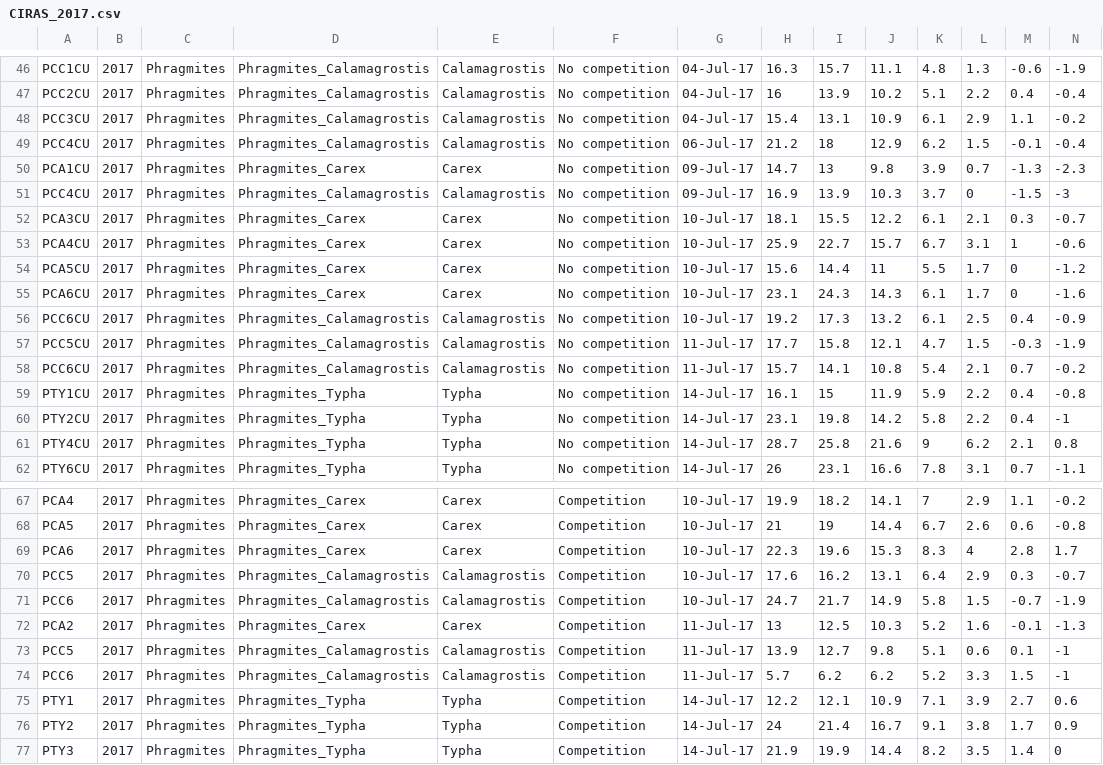
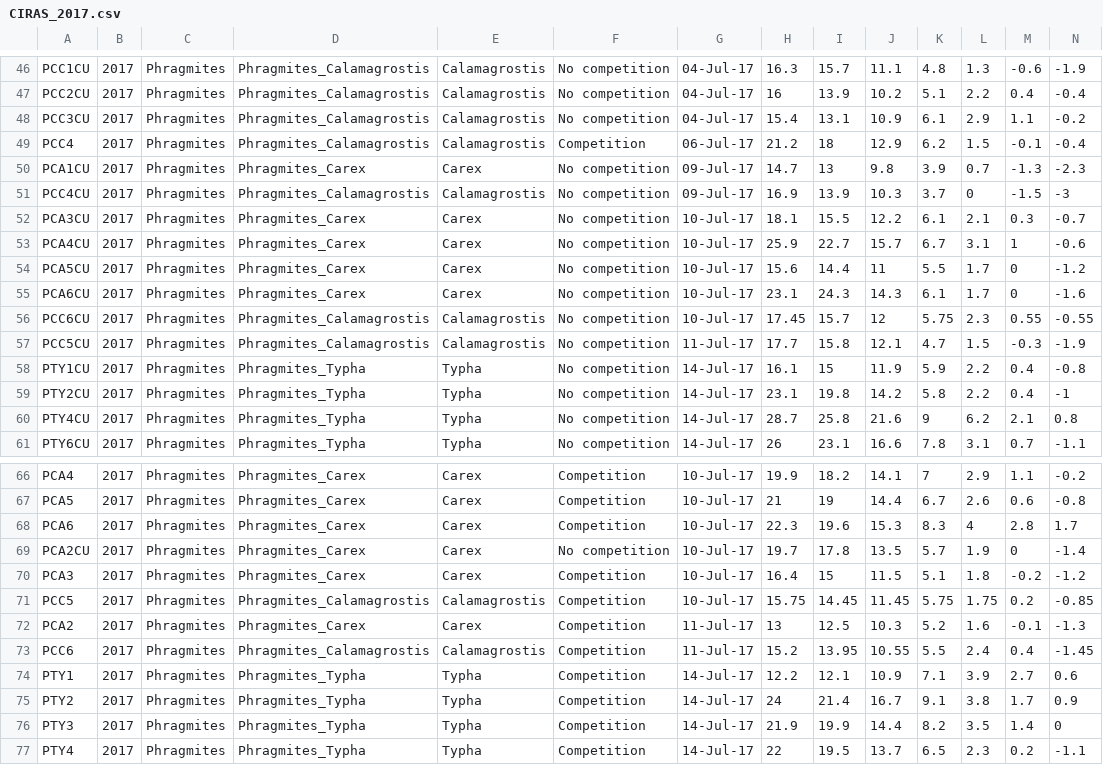
Before and after one commit to cdrobich/PhD1.ResourceCompetition, a CSV file: Data/CIRAS_2017.csv, drawn as a sheet; only a part is shown, gaps mark what is left out; the shorter side is filled out with more unchanged rows.

```diff
--- a/Data/CIRAS_2017.csv
+++ b/Data/CIRAS_2017.csv
@@ -48,3 +48,3 @@ PCC2CU,2017,Phragmites,Phragmites_Calamagrostis,Calamagrostis,No competition,04-
 PCC3CU,2017,Phragmites,Phragmites_Calamagrostis,Calamagrostis,No competition,04-Jul-17,15.4,13.1,10.9,6.1,2.9,1.1,-0.2
-PCC4CU,2017,Phragmites,Phragmites_Calamagrostis,Calamagrostis,No competition,06-Jul-17,21.2,18,12.9,6.2,1.5,-0.1,-0.4
+PCC4,2017,Phragmites,Phragmites_Calamagrostis,Calamagrostis,Competition,06-Jul-17,21.2,18,12.9,6.2,1.5,-0.1,-0.4
 PCA1CU,2017,Phragmites,Phragmites_Carex,Carex,No competition,09-Jul-17,14.7,13,9.8,3.9,0.7,-1.3,-2.3
@@ -55,5 +55,4 @@ PCA5CU,2017,Phragmites,Phragmites_Carex,Carex,No competition,10-Jul-17,15.6,14.4
 PCA6CU,2017,Phragmites,Phragmites_Carex,Carex,No competition,10-Jul-17,23.1,24.3,14.3,6.1,1.7,0,-1.6
-PCC6CU,2017,Phragmites,Phragmites_Calamagrostis,Calamagrostis,No competition,10-Jul-17,19.2,17.3,13.2,6.1,2.5,0.4,-0.9
+PCC6CU,2017,Phragmites,Phragmites_Calamagrostis,Calamagrostis,No competition,10-Jul-17,17.45,15.7,12,5.75,2.3,0.55,-0.55
 PCC5CU,2017,Phragmites,Phragmites_Calamagrostis,Calamagrostis,No competition,11-Jul-17,17.7,15.8,12.1,4.7,1.5,-0.3,-1.9
-PCC6CU,2017,Phragmites,Phragmites_Calamagrostis,Calamagrostis,No competition,11-Jul-17,15.7,14.1,10.8,5.4,2.1,0.7,-0.2
 PTY1CU,2017,Phragmites,Phragmites_Typha,Typha,No competition,14-Jul-17,16.1,15,11.9,5.9,2.2,0.4,-0.8
@@ -69,7 +68,7 @@ PCA5,2017,Phragmites,Phragmites_Carex,Carex,Competition,10-Jul-17,21,19,14.4,6.7
 PCA6,2017,Phragmites,Phragmites_Carex,Carex,Competition,10-Jul-17,22.3,19.6,15.3,8.3,4,2.8,1.7
-PCC5,2017,Phragmites,Phragmites_Calamagrostis,Calamagrostis,Competition,10-Jul-17,17.6,16.2,13.1,6.4,2.9,0.3,-0.7
-PCC6,2017,Phragmites,Phragmites_Calamagrostis,Calamagrostis,Competition,10-Jul-17,24.7,21.7,14.9,5.8,1.5,-0.7,-1.9
+PCA2CU,2017,Phragmites,Phragmites_Carex,Carex,No competition,10-Jul-17,19.7,17.8,13.5,5.7,1.9,0,-1.4
+PCA3,2017,Phragmites,Phragmites_Carex,Carex,Competition,10-Jul-17,16.4,15,11.5,5.1,1.8,-0.2,-1.2
+PCC5,2017,Phragmites,Phragmites_Calamagrostis,Calamagrostis,Competition,10-Jul-17,15.75,14.45,11.45,5.75,1.75,0.2,-0.85
 PCA2,2017,Phragmites,Phragmites_Carex,Carex,Competition,11-Jul-17,13,12.5,10.3,5.2,1.6,-0.1,-1.3
-PCC5,2017,Phragmites,Phragmites_Calamagrostis,Calamagrostis,Competition,11-Jul-17,13.9,12.7,9.8,5.1,0.6,0.1,-1
-PCC6,2017,Phragmites,Phragmites_Calamagrostis,Calamagrostis,Competition,11-Jul-17,5.7,6.2,6.2,5.2,3.3,1.5,-1
+PCC6,2017,Phragmites,Phragmites_Calamagrostis,Calamagrostis,Competition,11-Jul-17,15.2,13.95,10.55,5.5,2.4,0.4,-1.45
 PTY1,2017,Phragmites,Phragmites_Typha,Typha,Competition,14-Jul-17,12.2,12.1,10.9,7.1,3.9,2.7,0.6
```
Also changed, not shown: Data/CIRAS_summary.csv, 14 other files.
